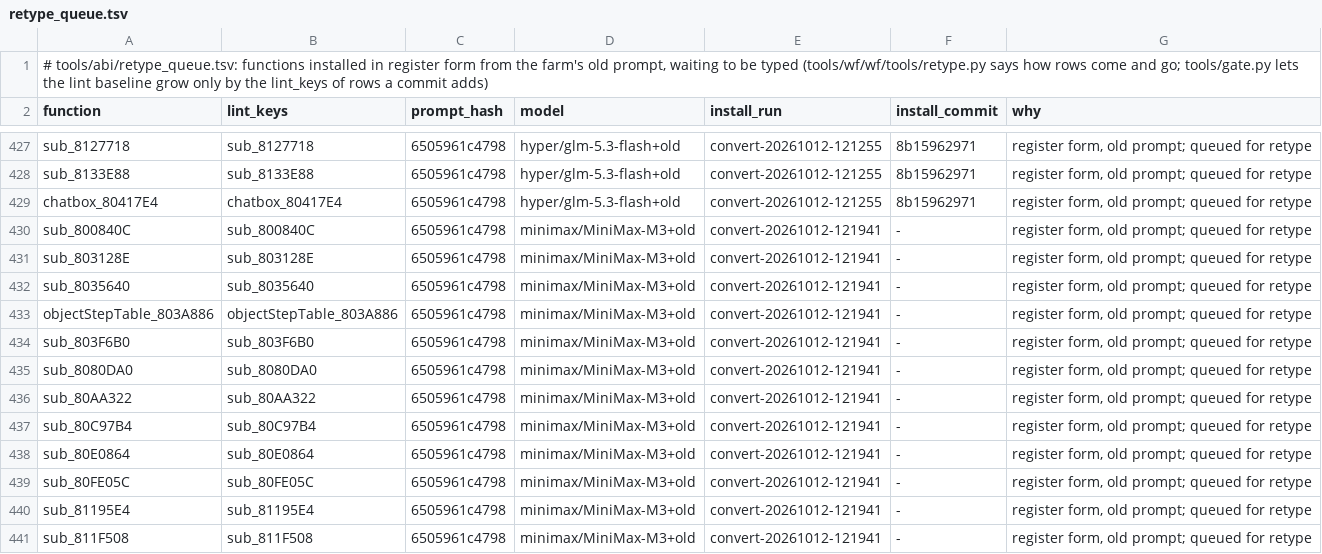
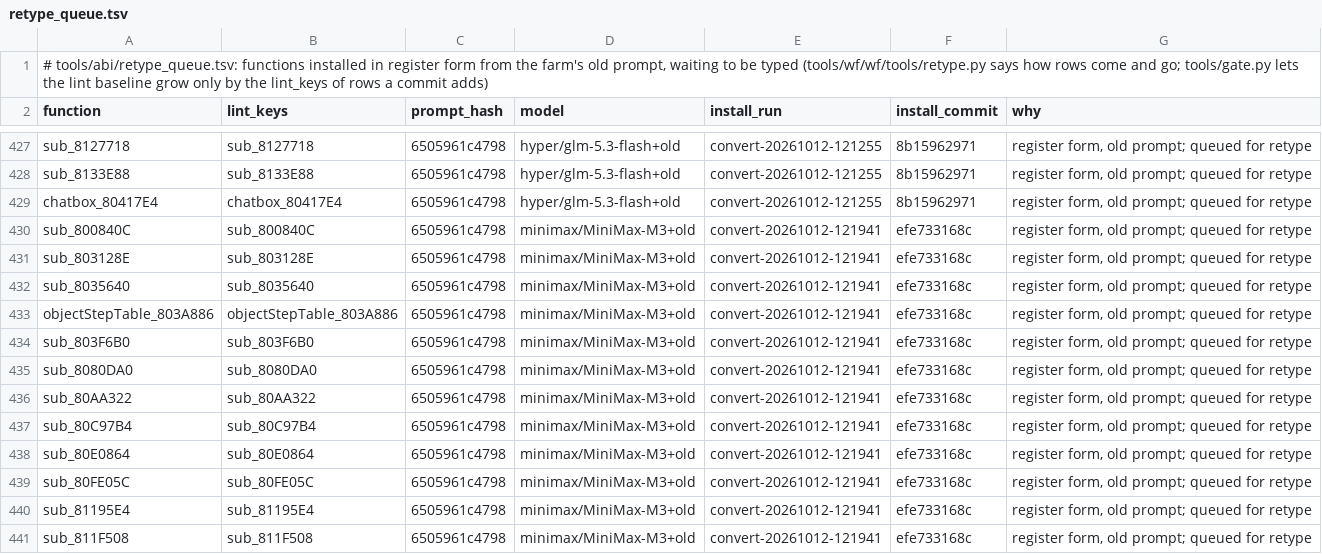
Before and after one commit to alex-berliner/bn6f-recomp, a TSV file: tools/abi/retype_queue.tsv, drawn as a sheet; only a part is shown, gaps mark what is left out; the diff covers the shown part only.

```diff
--- a/tools/abi/retype_queue.tsv
+++ b/tools/abi/retype_queue.tsv
@@ -429,13 +429,13 @@ sub_8133E88	sub_8133E88	6505961c4798	hyper/glm-5.3-flash+old	convert-20261012-12
 chatbox_80417E4	chatbox_80417E4	6505961c4798	hyper/glm-5.3-flash+old	convert-20261012-121255	8b15962971	register form, old prompt; queued for retype
-sub_800840C	sub_800840C	6505961c4798	minimax/MiniMax-M3+old	convert-20261012-121941	-	register form, old prompt; queued for retype
-sub_803128E	sub_803128E	6505961c4798	minimax/MiniMax-M3+old	convert-20261012-121941	-	register form, old prompt; queued for retype
-sub_8035640	sub_8035640	6505961c4798	minimax/MiniMax-M3+old	convert-20261012-121941	-	register form, old prompt; queued for retype
-objectStepTable_803A886	objectStepTable_803A886	6505961c4798	minimax/MiniMax-M3+old	convert-20261012-121941	-	register form, old prompt; queued for retype
-sub_803F6B0	sub_803F6B0	6505961c4798	minimax/MiniMax-M3+old	convert-20261012-121941	-	register form, old prompt; queued for retype
-sub_8080DA0	sub_8080DA0	6505961c4798	minimax/MiniMax-M3+old	convert-20261012-121941	-	register form, old prompt; queued for retype
-sub_80AA322	sub_80AA322	6505961c4798	minimax/MiniMax-M3+old	convert-20261012-121941	-	register form, old prompt; queued for retype
-sub_80C97B4	sub_80C97B4	6505961c4798	minimax/MiniMax-M3+old	convert-20261012-121941	-	register form, old prompt; queued for retype
-sub_80E0864	sub_80E0864	6505961c4798	minimax/MiniMax-M3+old	convert-20261012-121941	-	register form, old prompt; queued for retype
-sub_80FE05C	sub_80FE05C	6505961c4798	minimax/MiniMax-M3+old	convert-20261012-121941	-	register form, old prompt; queued for retype
-sub_81195E4	sub_81195E4	6505961c4798	minimax/MiniMax-M3+old	convert-20261012-121941	-	register form, old prompt; queued for retype
-sub_811F508	sub_811F508	6505961c4798	minimax/MiniMax-M3+old	convert-20261012-121941	-	register form, old prompt; queued for retype
+sub_800840C	sub_800840C	6505961c4798	minimax/MiniMax-M3+old	convert-20261012-121941	efe733168c	register form, old prompt; queued for retype
+sub_803128E	sub_803128E	6505961c4798	minimax/MiniMax-M3+old	convert-20261012-121941	efe733168c	register form, old prompt; queued for retype
+sub_8035640	sub_8035640	6505961c4798	minimax/MiniMax-M3+old	convert-20261012-121941	efe733168c	register form, old prompt; queued for retype
+objectStepTable_803A886	objectStepTable_803A886	6505961c4798	minimax/MiniMax-M3+old	convert-20261012-121941	efe733168c	register form, old prompt; queued for retype
+sub_803F6B0	sub_803F6B0	6505961c4798	minimax/MiniMax-M3+old	convert-20261012-121941	efe733168c	register form, old prompt; queued for retype
+sub_8080DA0	sub_8080DA0	6505961c4798	minimax/MiniMax-M3+old	convert-20261012-121941	efe733168c	register form, old prompt; queued for retype
+sub_80AA322	sub_80AA322	6505961c4798	minimax/MiniMax-M3+old	convert-20261012-121941	efe733168c	register form, old prompt; queued for retype
+sub_80C97B4	sub_80C97B4	6505961c4798	minimax/MiniMax-M3+old	convert-20261012-121941	efe733168c	register form, old prompt; queued for retype
+sub_80E0864	sub_80E0864	6505961c4798	minimax/MiniMax-M3+old	convert-20261012-121941	efe733168c	register form, old prompt; queued for retype
+sub_80FE05C	sub_80FE05C	6505961c4798	minimax/MiniMax-M3+old	convert-20261012-121941	efe733168c	register form, old prompt; queued for retype
+sub_81195E4	sub_81195E4	6505961c4798	minimax/MiniMax-M3+old	convert-20261012-121941	efe733168c	register form, old prompt; queued for retype
+sub_811F508	sub_811F508	6505961c4798	minimax/MiniMax-M3+old	convert-20261012-121941	efe733168c	register form, old prompt; queued for retype
```
Also changed, not shown: 11 edited cells elsewhere in this file, 24 other files.
